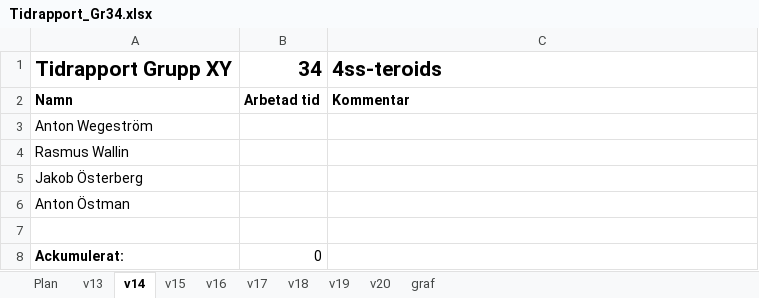
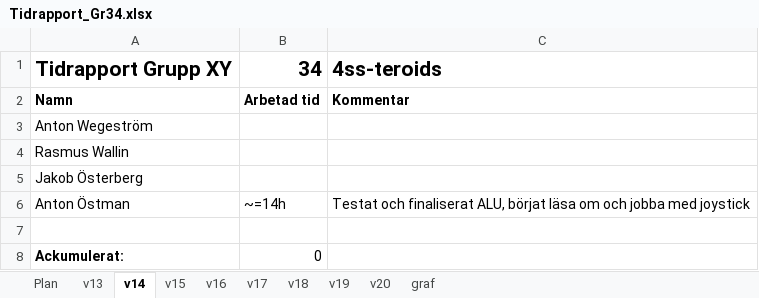
Before and after one commit to antwg/TSEA83, an Excel workbook: doc/Tidrapport_Gr34.xlsx, sheet v14, drawn as a sheet; values as stored, in another font and other column widths than the file's, no borders; the diff names each change by its address in the sheet, - before the commit and + after, or states it on an @@ line.

Commit message:
tidrapport

```diff
--- a/doc/Tidrapport_Gr34.xlsx (sheet v14)
+++ b/doc/Tidrapport_Gr34.xlsx (sheet v14)
-B6: (empty)
+B6: ~=14h
-C6: (empty)
+C6: Testat och finaliserat ALU, börjat läsa om och jobba med joystick
```
Also changed, not shown: formulas that keep their value, charts or pictures.
